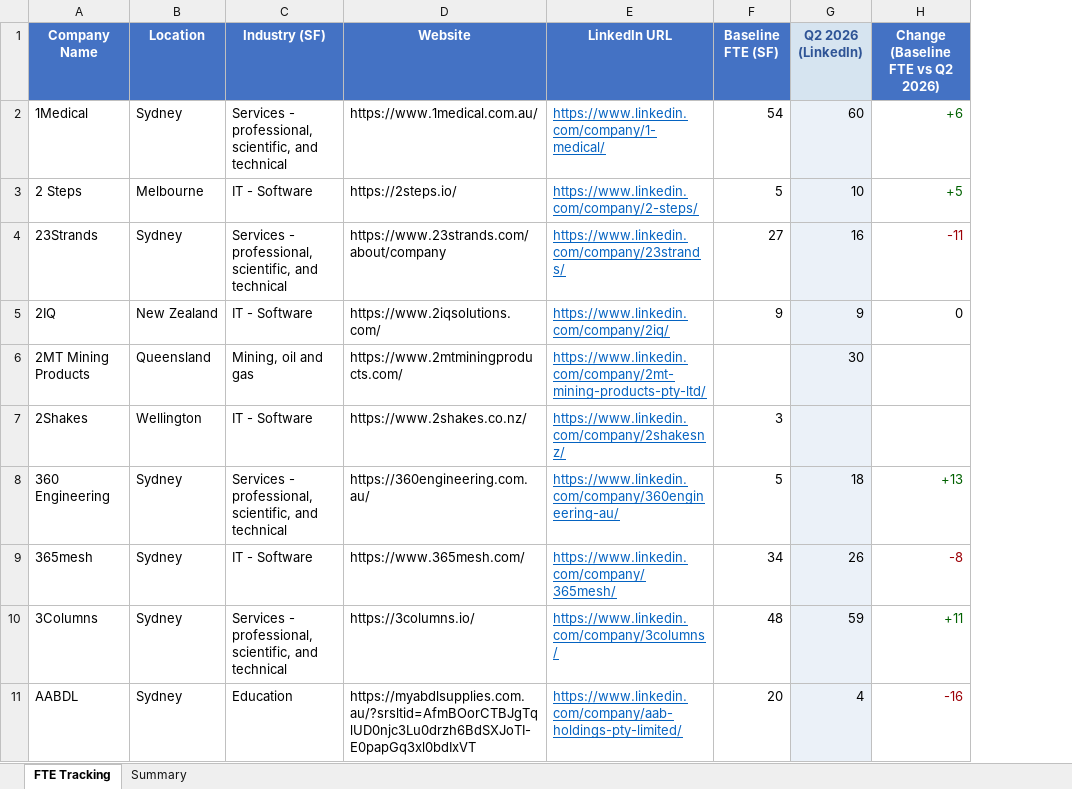
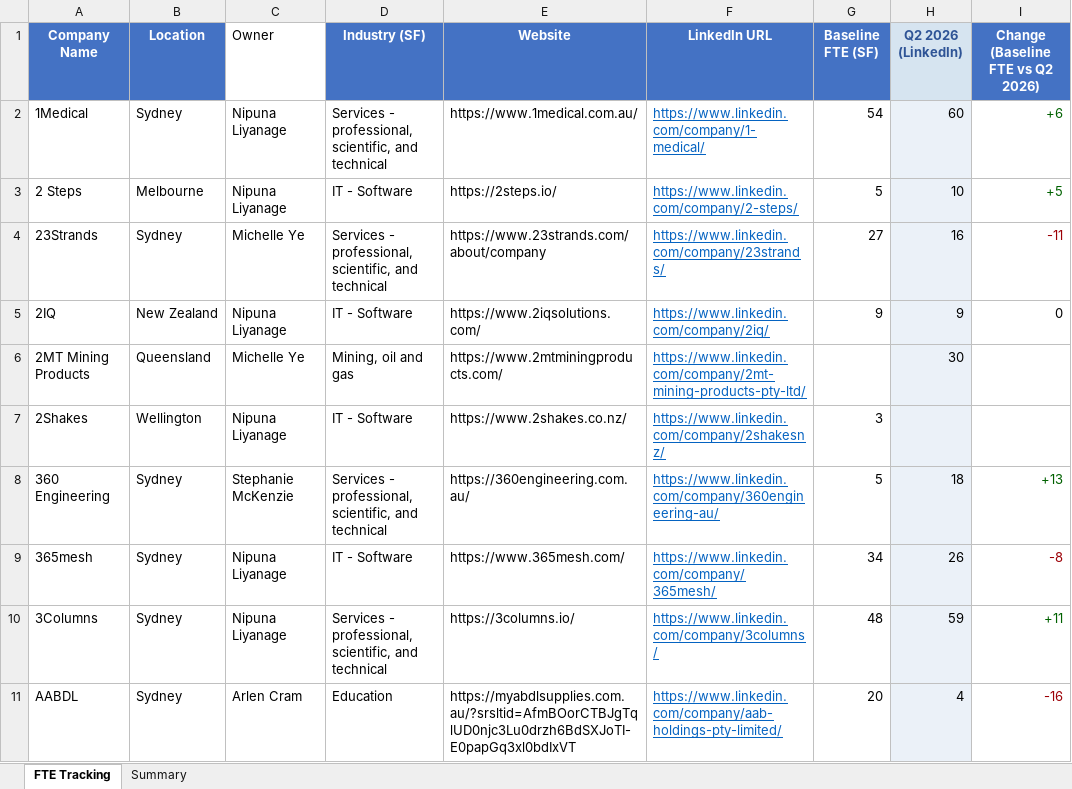
Before and after one commit to armitage-associates/armitage-outreach-automation, an Excel workbook: GOWT_mid_low.xlsx, sheet FTE Tracking, drawn as a sheet; only a part is shown; values as stored, in another font and other column widths than the file's, no borders; the diff names each change by its address in the sheet, - before the commit and + after, or states it on an @@ line.

```diff
--- a/GOWT_mid_low.xlsx (sheet FTE Tracking)
+++ b/GOWT_mid_low.xlsx (sheet FTE Tracking)
+column C (Owner), rows 2-11: Nipuna Liyanage | Nipuna Liyanage | Michelle Ye | Nipuna Liyanage | Michelle Ye | Nipuna Liyanage | Stephanie McKenzie | Nipuna Liyanage | Nipuna Liyanage | Arlen Cram
```
Also changed, not shown: 10 other files.
